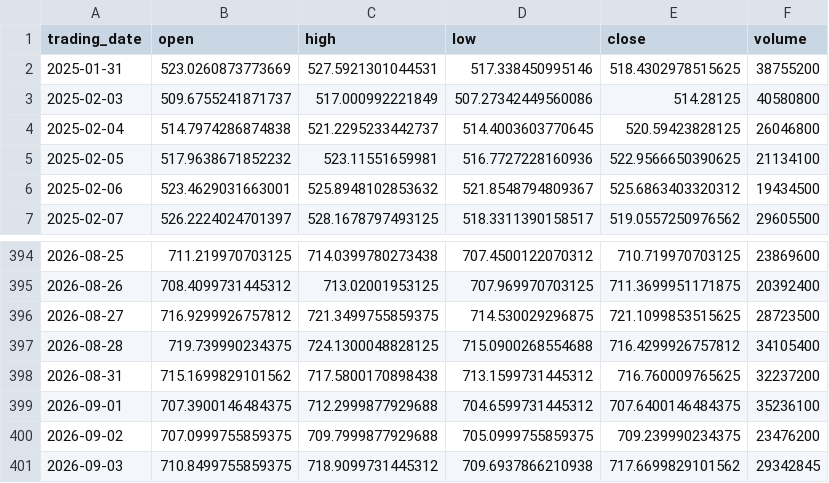
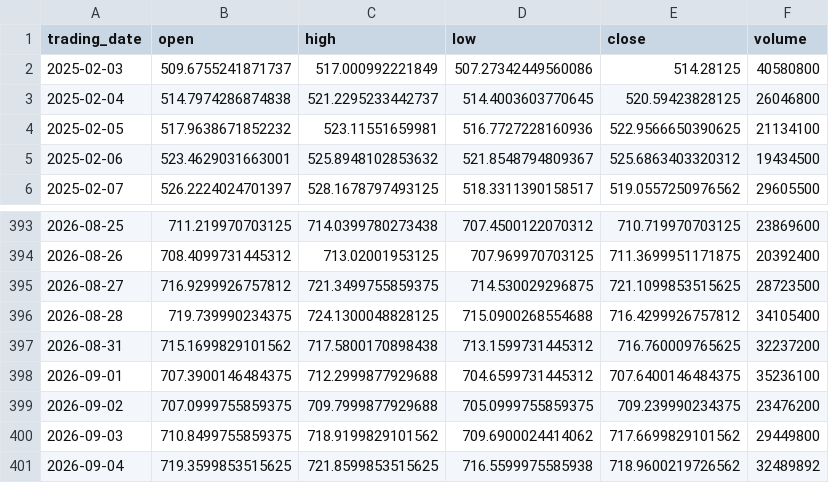
Before and after one commit to ylqi007/Stock-MA-Tracker, a CSV file: data/QQQ.csv, drawn as a sheet; only a part is shown, gaps mark what is left out.

```diff
--- a/data/QQQ.csv
+++ b/data/QQQ.csv
@@ -1,3 +1,2 @@
 trading_date,open,high,low,close,volume
-2025-01-31,523.0260873773669,527.5921301044531,517.338450995146,518.4302978515625,38755200
 2025-02-03,509.6755241871737,517.000992221849,507.27342449560086,514.28125,40580800
@@ -400,2 +399,3 @@ trading_date,open,high,low,close,volume
 2026-09-02,707.0999755859375,709.7999877929688,705.0999755859375,709.239990234375,23476200
-2026-09-03,710.8499755859375,718.9099731445312,709.6937866210938,717.6699829101562,29342845
+2026-09-03,710.8499755859375,718.9199829101562,709.6900024414062,717.6699829101562,29449800
+2026-09-04,719.3599853515625,721.8599853515625,716.5599975585938,718.9600219726562,32489892
```
Also changed, not shown: 1 other file.
